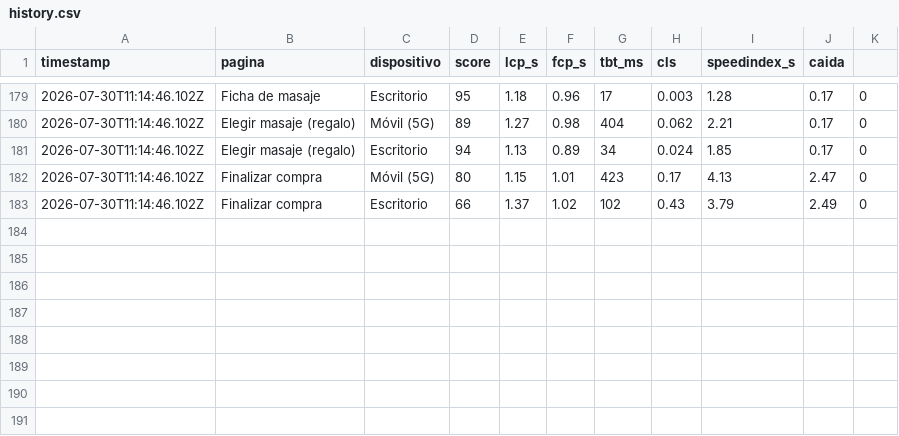
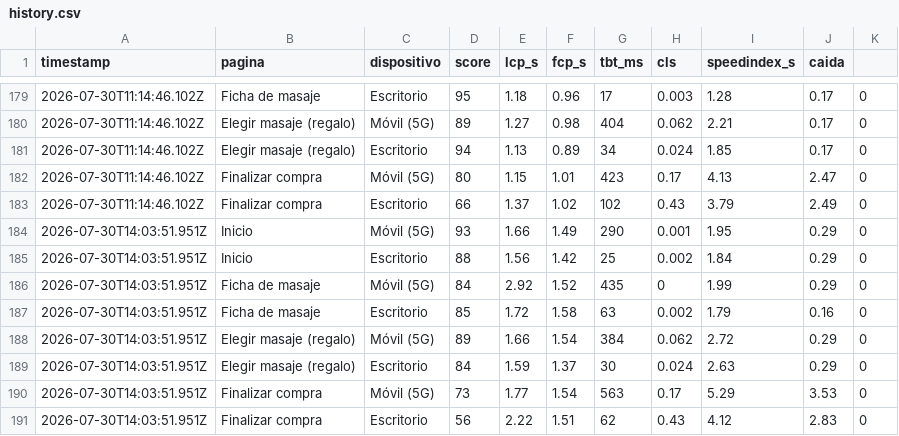
Before and after one commit to alejandro854/thaispamassage-monitor, a CSV file: data/history.csv, drawn as a sheet; only a part is shown, gaps mark what is left out.

```diff
--- a/data/history.csv
+++ b/data/history.csv
@@ -183 +183,9 @@ timestamp,pagina,dispositivo,score,lcp_s,fcp_s,tbt_ms,cls,speedindex_s,caida
 2026-07-30T11:14:46.102Z,Finalizar compra,Escritorio,66,1.37,1.02,102,0.43,3.79,2.49,0
+2026-07-30T14:03:51.951Z,Inicio,Móvil (5G),93,1.66,1.49,290,0.001,1.95,0.29,0
+2026-07-30T14:03:51.951Z,Inicio,Escritorio,88,1.56,1.42,25,0.002,1.84,0.29,0
+2026-07-30T14:03:51.951Z,Ficha de masaje,Móvil (5G),84,2.92,1.52,435,0,1.99,0.29,0
+2026-07-30T14:03:51.951Z,Ficha de masaje,Escritorio,85,1.72,1.58,63,0.002,1.79,0.16,0
+2026-07-30T14:03:51.951Z,Elegir masaje (regalo),Móvil (5G),89,1.66,1.54,384,0.062,2.72,0.29,0
+2026-07-30T14:03:51.951Z,Elegir masaje (regalo),Escritorio,84,1.59,1.37,30,0.024,2.63,0.29,0
+2026-07-30T14:03:51.951Z,Finalizar compra,Móvil (5G),73,1.77,1.54,563,0.17,5.29,3.53,0
+2026-07-30T14:03:51.951Z,Finalizar compra,Escritorio,56,2.22,1.51,62,0.43,4.12,2.83,0
```
Also changed, not shown: 2 other files.
